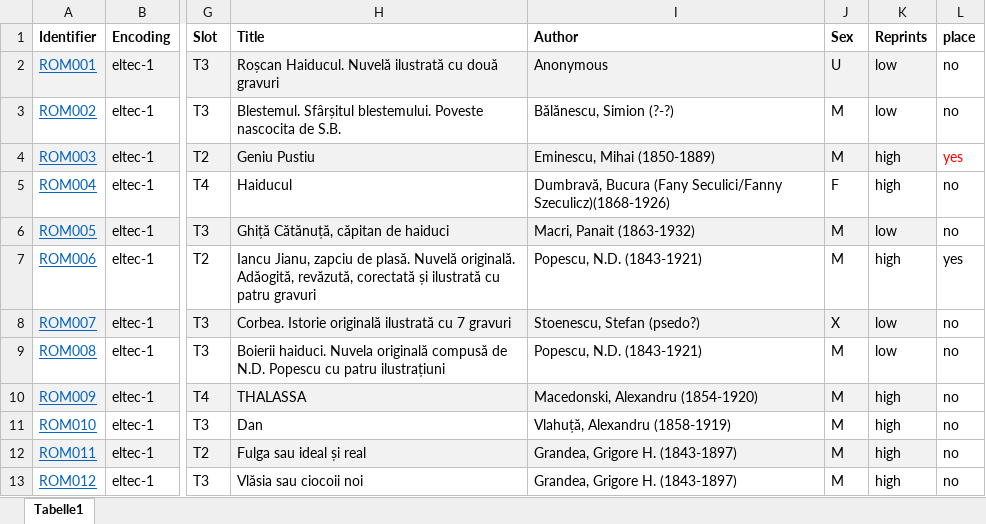
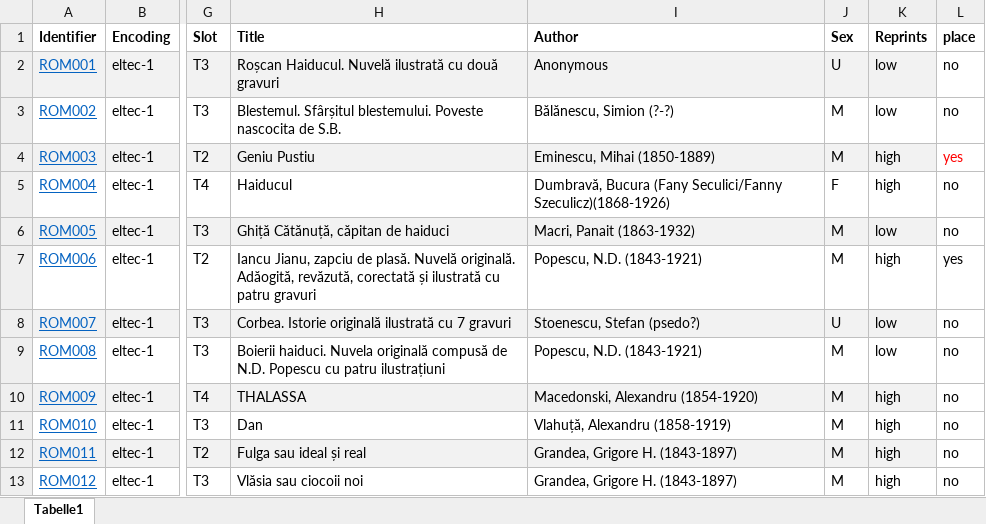
Before and after one commit to distantreading/WG1, an Excel workbook: titlePilotStudy/data/ROM.xlsx, sheet Tabelle1, drawn as a sheet; only a part is shown, gaps mark what is left out; values as stored, in another font and other column widths than the file's, no borders; the diff names each change by its address in the sheet, - before the commit and + after, or states it on an @@ line.

```diff
--- a/titlePilotStudy/data/ROM.xlsx (sheet Tabelle1)
+++ b/titlePilotStudy/data/ROM.xlsx (sheet Tabelle1)
-J8 (Sex): X
+J8 (Sex): U
```
Also changed, not shown: titlePilotStudy/data/POL.xlsx, titlePilotStudy/data/SLV.xlsx, 4 other files.
